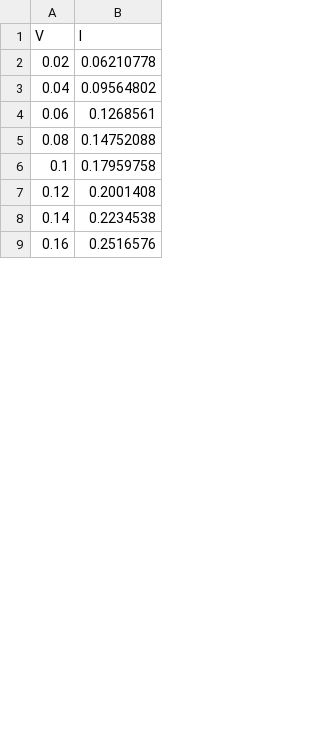
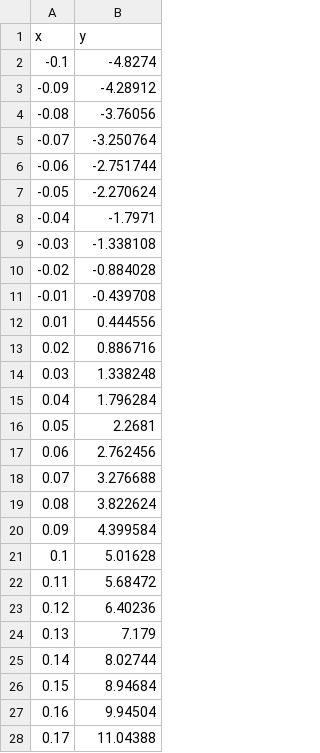
Before and after one commit to nelsongt/LMDiodeFit, a CSV file: Sample_IV.csv, drawn as a sheet; only a part is shown; the diff covers the shown part only.

```diff
--- a/Sample_IV.csv
+++ b/Sample_IV.csv
@@ -1,9 +1,28 @@
-V,I
-0.02,0.06210778
-0.04,0.09564802
-0.06,0.1268561
-0.08,0.14752088
-0.1,0.17959758
-0.12,0.2001408
-0.14,0.2234538
-0.16,0.2516576
+x,y
+-0.1,-4.8274
+-0.09,-4.28912
+-0.08,-3.76056
+-0.07,-3.250764
+-0.06,-2.751744
+-0.05,-2.270624
+-0.04,-1.7971
+-0.03,-1.338108
+-0.02,-0.884028
+-0.01,-0.439708
+0.01,0.444556
+0.02,0.886716
+0.03,1.338248
+0.04,1.796284
+0.05,2.2681
+0.06,2.762456
+0.07,3.276688
+0.08,3.822624
+0.09,4.399584
+0.1,5.01628
+0.11,5.68472
+0.12,6.40236
+0.13,7.179
+0.14,8.02744
+0.15,8.94684
+0.16,9.94504
+0.17,11.04388
```
Also changed, not shown: 21 added rows, 21 removed rows and 21 edited cells elsewhere in this file, 3 other files.
